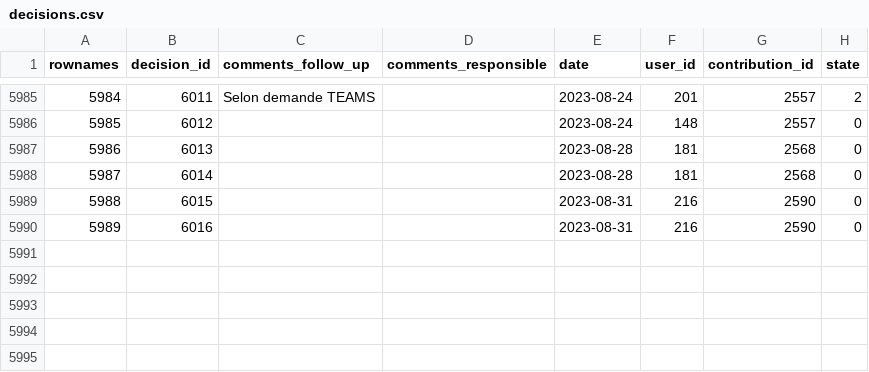
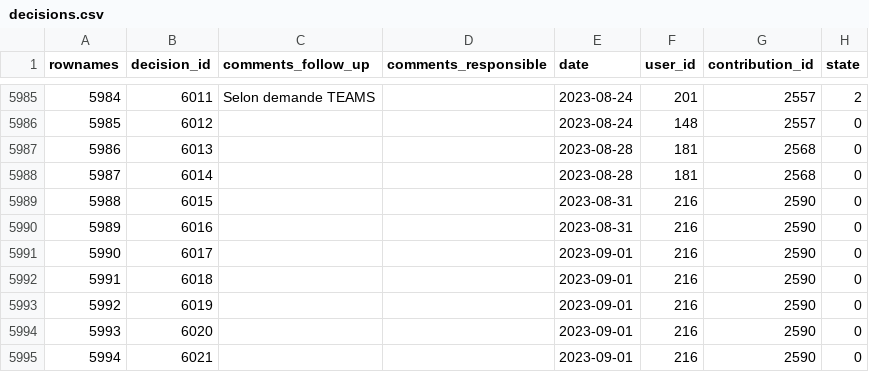
Before and after one commit to s-balandine/typology-dump, a CSV file: data/decisions.csv, drawn as a sheet; only a part is shown, gaps mark what is left out; the diff names each change by its address in the sheet, - before the commit and + after, or states it on an @@ line.

```diff
--- a/data/decisions.csv
+++ b/data/decisions.csv
+row 5991: 5990 | 6017 |  |  | 2023-09-01 | 216 | 2590 | 0
+row 5992: 5991 | 6018 |  |  | 2023-09-01 | 216 | 2590 | 0
+row 5993: 5992 | 6019 |  |  | 2023-09-01 | 216 | 2590 | 0
+row 5994: 5993 | 6020 |  |  | 2023-09-01 | 216 | 2590 | 0
+row 5995: 5994 | 6021 |  |  | 2023-09-01 | 216 | 2590 | 0
```
Also changed, not shown: data/contributions.csv, data/d2session_history.csv, 5 other files.
